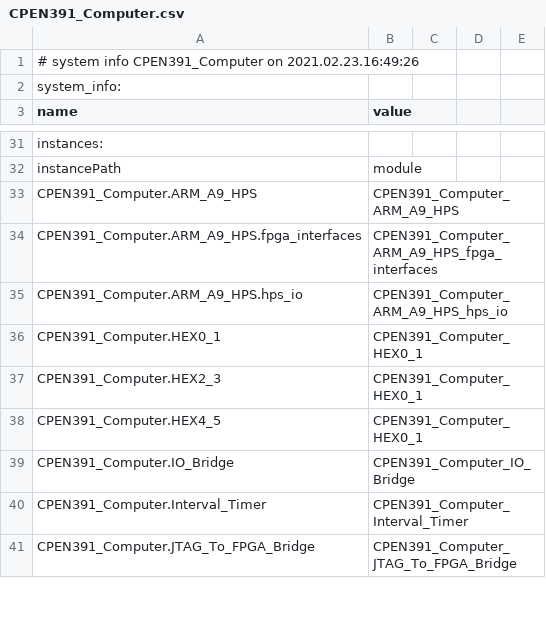
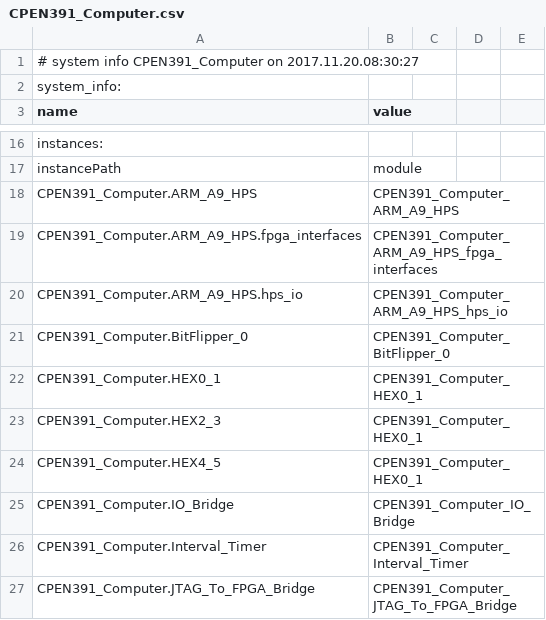
Before and after one commit to cpen391-21/firmware, a CSV file: hardware_quartus_18/CPEN391_Computer/CPEN391_Computer.csv, drawn as a sheet; only a part is shown, gaps mark what is left out; the diff covers the shown part only.

```diff
--- a/hardware_quartus_18/CPEN391_Computer/CPEN391_Computer.csv
+++ b/hardware_quartus_18/CPEN391_Computer/CPEN391_Computer.csv
@@ -1,2 +1,2 @@
-# system info CPEN391_Computer on 2021.02.23.16:49:26
+# system info CPEN391_Computer on 2017.11.20.08:30:27
 system_info:
@@ -35,2 +20,3 @@ CPEN391_Computer.ARM_A9_HPS.fpga_interfaces,CPEN391_Computer_ARM_A9_HPS_fpga_int
 CPEN391_Computer.ARM_A9_HPS.hps_io,CPEN391_Computer_ARM_A9_HPS_hps_io
+CPEN391_Computer.BitFlipper_0,CPEN391_Computer_BitFlipper_0
 CPEN391_Computer.HEX0_1,CPEN391_Computer_HEX0_1
```
Also changed, not shown: 36 removed rows and 2 edited cells elsewhere in this file, 55 other files.
